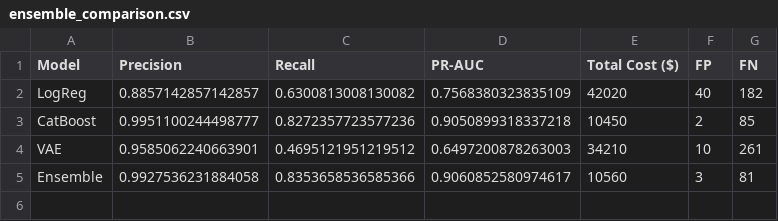
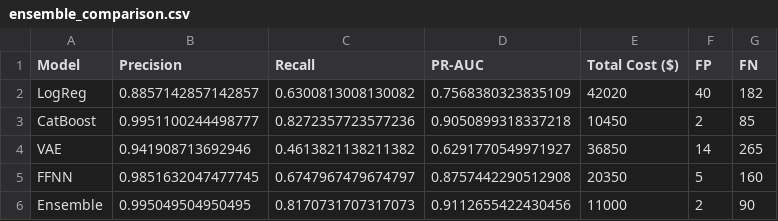
Before and after one commit to dhcchh/IS460-Project-G2T1, a CSV file: results/ensemble_comparison.csv, drawn as a sheet.

Commit message:
final ensemble, updated README

```diff
--- a/results/ensemble_comparison.csv
+++ b/results/ensemble_comparison.csv
@@ -3,3 +3,4 @@ LogReg,0.8857142857142857,0.6300813008130082,0.7568380323835109,42020,40,182
 CatBoost,0.9951100244498777,0.8272357723577236,0.9050899318337218,10450,2,85
-VAE,0.9585062240663901,0.4695121951219512,0.6497200878263003,34210,10,261
-Ensemble,0.9927536231884058,0.8353658536585366,0.9060852580974617,10560,3,81
+VAE,0.941908713692946,0.4613821138211382,0.6291770549971927,36850,14,265
+FFNN,0.9851632047477745,0.6747967479674797,0.8757442290512908,20350,5,160
+Ensemble,0.995049504950495,0.8170731707317073,0.9112655422430456,11000,2,90
```
Also changed, not shown: 6 other files.
